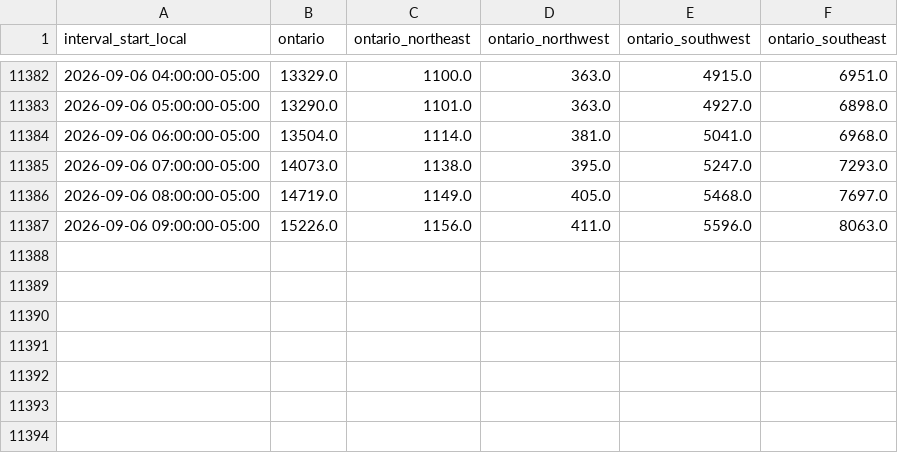
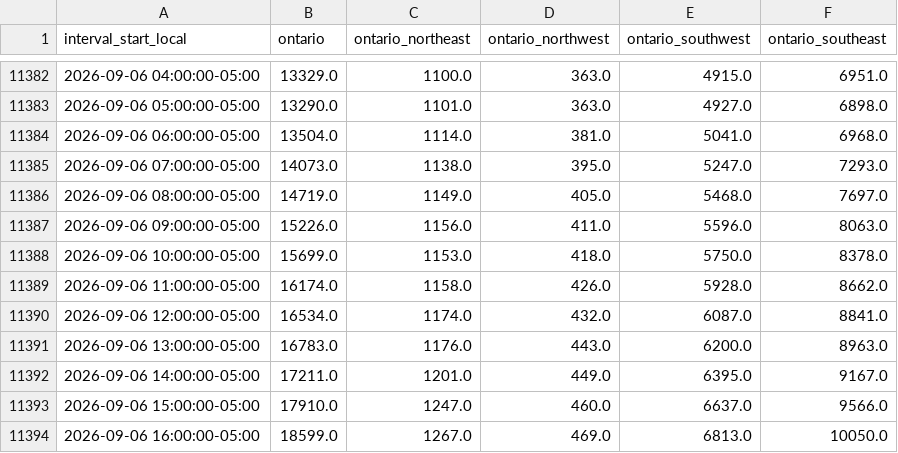
Before and after one commit to lulopdz/lrg-dashboard, a CSV file: data/ieso_load_forecast.csv, drawn as a sheet; only a part is shown, gaps mark what is left out; the diff covers the shown part only.

```diff
--- a/data/ieso_load_forecast.csv
+++ b/data/ieso_load_forecast.csv
@@ -11387 +11387,8 @@ interval_start_local,ontario,ontario_northeast,ontario_northwest,ontario_southwe
 2026-09-06 09:00:00-05:00,15226.0,1156.0,411.0,5596.0,8063.0
+2026-09-06 10:00:00-05:00,15699.0,1153.0,418.0,5750.0,8378.0
+2026-09-06 11:00:00-05:00,16174.0,1158.0,426.0,5928.0,8662.0
+2026-09-06 12:00:00-05:00,16534.0,1174.0,432.0,6087.0,8841.0
+2026-09-06 13:00:00-05:00,16783.0,1176.0,443.0,6200.0,8963.0
+2026-09-06 14:00:00-05:00,17211.0,1201.0,449.0,6395.0,9167.0
+2026-09-06 15:00:00-05:00,17910.0,1247.0,460.0,6637.0,9566.0
+2026-09-06 16:00:00-05:00,18599.0,1267.0,469.0,6813.0,10050.0
```
Also changed, not shown: 58 edited cells elsewhere in this file, data/historical_pnl.csv, data/ieso_wind_forecast.csv, 4 other files.
